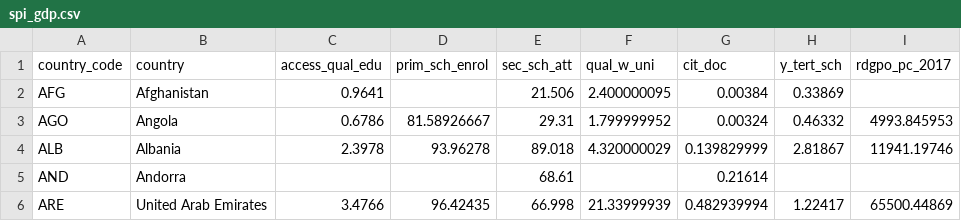
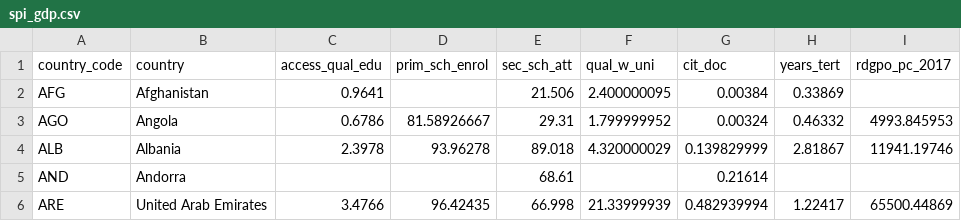
Before and after one commit to yosefmentzer/spi_gdp, a CSV file: spi_gdp.csv, drawn as a sheet; only a part is shown.

Commit message:
Update spi_gdp.csv

```diff
--- a/spi_gdp.csv
+++ b/spi_gdp.csv
@@ -1,2 +1,2 @@
-country_code,country,access_qual_edu,prim_sch_enrol,sec_sch_att,qual_w_uni,cit_doc,y_tert_sch,rdgpo_pc_2017
+country_code,country,access_qual_edu,prim_sch_enrol,sec_sch_att,qual_w_uni,cit_doc,years_tert,rdgpo_pc_2017
 AFG,Afghanistan,0.9641,,21.506,2.400000095,0.00384,0.33869,
```
